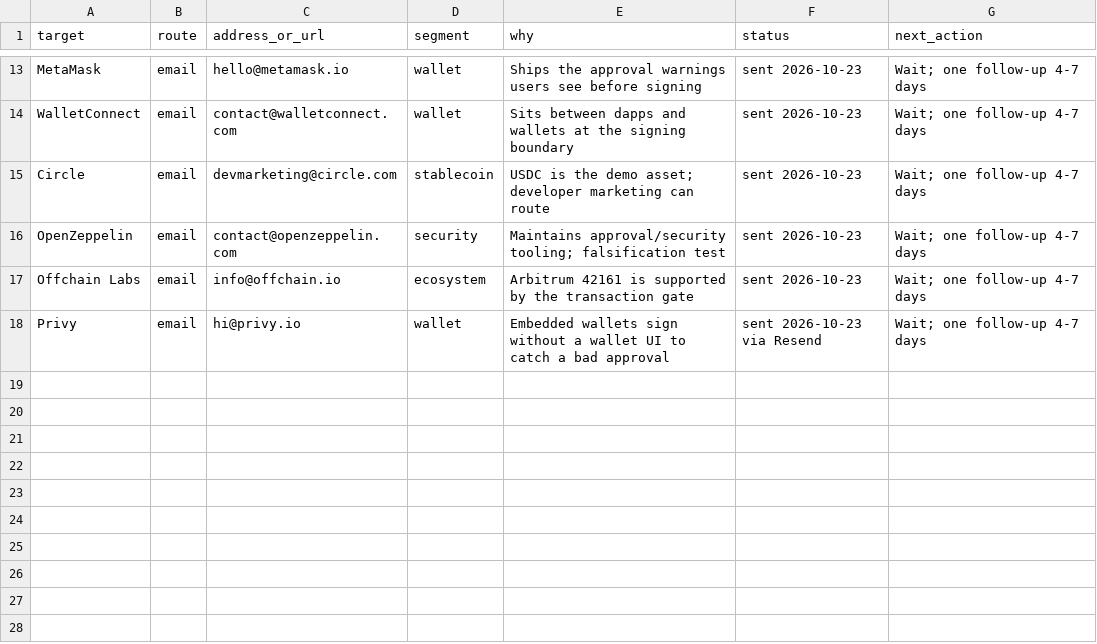
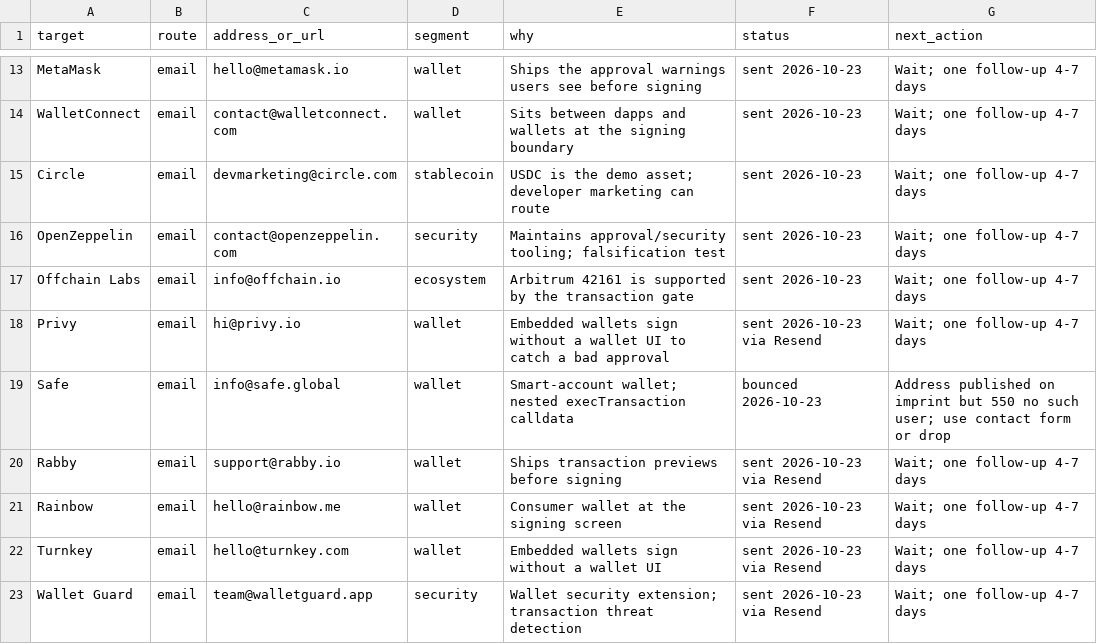
Before and after one commit to a32116150-ctrl/verify402, a CSV file: docs/email-prospects.csv, drawn as a sheet; only a part is shown, gaps mark what is left out; the diff names each change by its address in the sheet, - before the commit and + after, or states it on an @@ line.

Commit message:
docs: add wave-3 sends, Resend delivery, Safe bounce

```diff
--- a/docs/email-prospects.csv
+++ b/docs/email-prospects.csv
+row 19: Safe | email | info@safe.global | wallet | Smart-account wallet; nested execTransaction calldata | bounced 2026-10-23 | Address published on imprint but 550 no such user; use contact form or drop
+row 20: Rabby | email | support@rabby.io | wallet | Ships transaction previews before signing | sent 2026-10-23 via Resend | Wait; one follow-up 4-7 days
+row 21: Rainbow | email | hello@rainbow.me | wallet | Consumer wallet at the signing screen | sent 2026-10-23 via Resend | Wait; one follow-up 4-7 days
+row 22: Turnkey | email | hello@turnkey.com | wallet | Embedded wallets sign without a wallet UI | sent 2026-10-23 via Resend | Wait; one follow-up 4-7 days
+row 23: Wallet Guard | email | team@walletguard.app | security | Wallet security extension; transaction threat detection | sent 2026-10-23 via Resend | Wait; one follow-up 4-7 days
```
Also changed, not shown: 2 other files.
